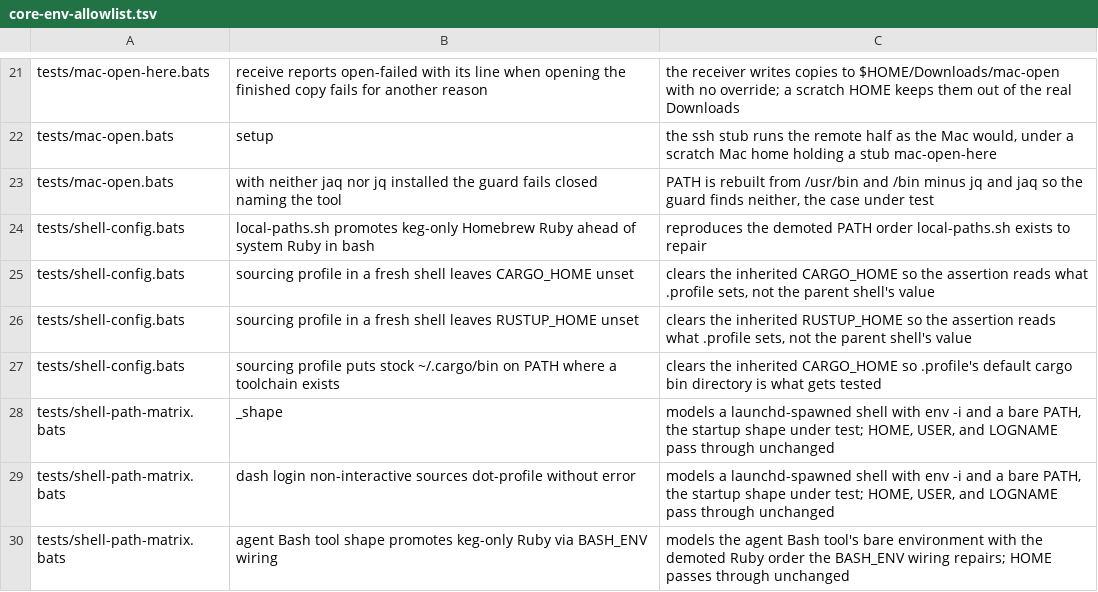
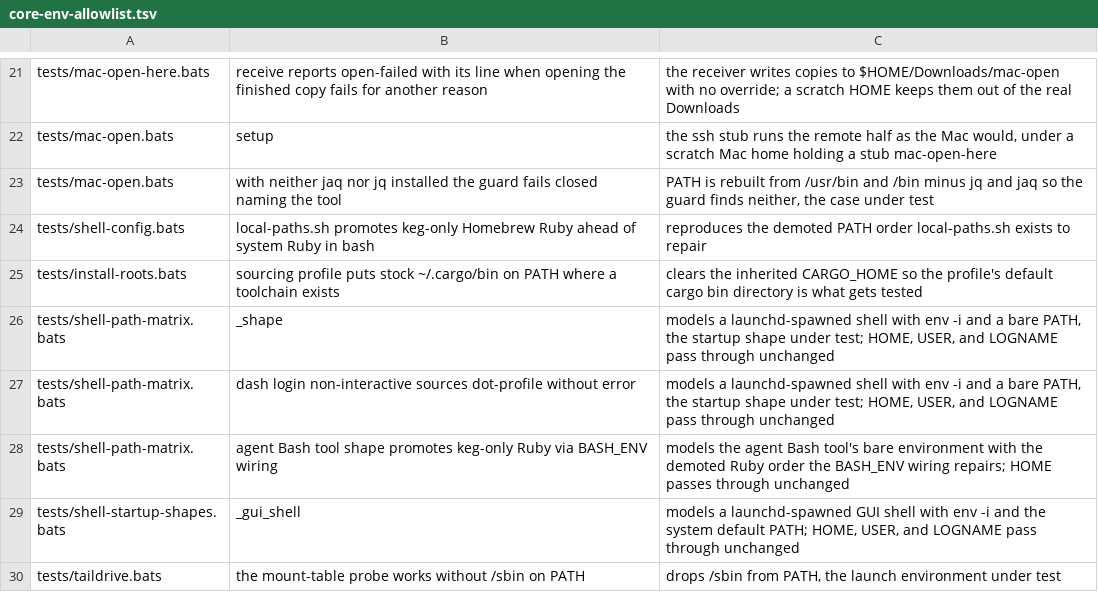
Before and after one commit to brettdavies/dotfiles, a TSV file: scripts/core-env-allowlist.tsv, drawn as a sheet; only a part is shown, gaps mark what is left out; the shorter side is filled out with more unchanged rows.

Commit message:
refactor(tests): table-drive the install-root checks
The Rust and bun install-root tests repeated the same two checks per variable: caches.sh does not assign it, and a fresh shell that sources the profile leaves it unset. They now live in tests/install-roots.bats, generated with bats_test_function from one INSTALL_ROOTS list, so covering another install root is one word rather than a copied block. The PATH checks for ~/.cargo/bin and ~/.bun/bin and the relocated-bun-bin check stay hand-written, since each checks something different.

The profile under test is now this checkout's stow/shell/dot-profile instead of the deployed ~/.profile. Run from a linked worktree, the old tests checked the main checkout's files, so a change to caches.sh could not pass its own pre-commit run before merge. Without the deployment requirement, the tests also run in CI instead of skipping.

The core-env allowlist follows the move. The cargo PATH test keeps its literal `unset CARGO_HOME`, so its entry now names tests/install-roots.bats. The generated tests unset the variable under test through `unset $1`, which core-env-guard does not match, so the two CARGO_HOME and RUSTUP_HOME entries go away with the literal unsets they covered.

Test names and counts are unchanged: nine tests moved out of shell-config.bats, and install-roots.bats defines nine.

```diff
--- a/scripts/core-env-allowlist.tsv
+++ b/scripts/core-env-allowlist.tsv
@@ -24,5 +24,3 @@ tests/mac-open.bats	with neither jaq nor jq installed the guard fails closed nam
 tests/shell-config.bats	local-paths.sh promotes keg-only Homebrew Ruby ahead of system Ruby in bash	reproduces the demoted PATH order local-paths.sh exists to repair
-tests/shell-config.bats	sourcing profile in a fresh shell leaves CARGO_HOME unset	clears the inherited CARGO_HOME so the assertion reads what .profile sets, not the parent shell's value
-tests/shell-config.bats	sourcing profile in a fresh shell leaves RUSTUP_HOME unset	clears the inherited RUSTUP_HOME so the assertion reads what .profile sets, not the parent shell's value
-tests/shell-config.bats	sourcing profile puts stock ~/.cargo/bin on PATH where a toolchain exists	clears the inherited CARGO_HOME so .profile's default cargo bin directory is what gets tested
+tests/install-roots.bats	sourcing profile puts stock ~/.cargo/bin on PATH where a toolchain exists	clears the inherited CARGO_HOME so the profile's default cargo bin directory is what gets tested
 tests/shell-path-matrix.bats	_shape	models a launchd-spawned shell with env -i and a bare PATH, the startup shape under test; HOME, USER, and LOGNAME pass through unchanged
```
Also changed, not shown: 2 other files.
